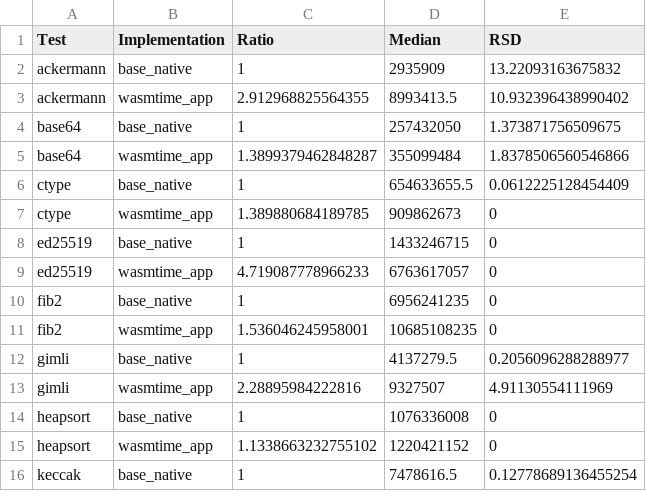
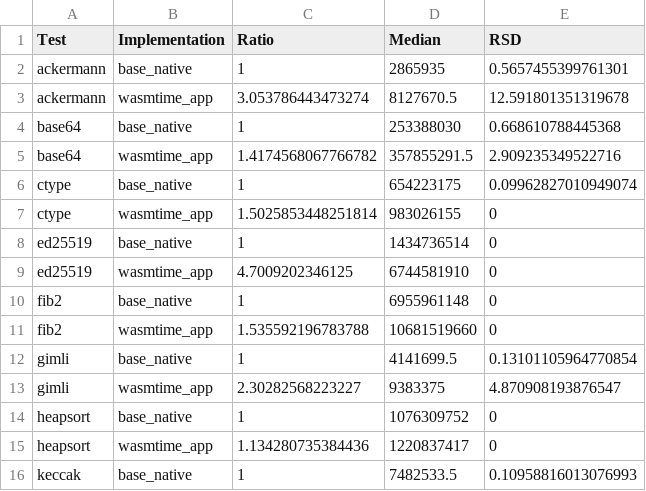
Before and after one commit to jlb6740/jlb6740.github.io, a CSV file: Aarch64_results/results/results-latest.csv, drawn as a sheet; only a part is shown; the diff covers the shown part only.

Commit message:
Update Aarch64 2021-03-16

```diff
--- a/Aarch64_results/results/results-latest.csv
+++ b/Aarch64_results/results/results-latest.csv
@@ -1,16 +1,16 @@
 Test	Implementation	Ratio	Median	RSD
-ackermann	base_native	1	2935909	13.22093163675832
-ackermann	wasmtime_app	2.912968825564355	8993413.5	10.932396438990402
-base64	base_native	1	257432050	1.373871756509675
-base64	wasmtime_app	1.3899379462848287	355099484	1.8378506560546866
-ctype	base_native	1	654633655.5	0.0612225128454409
-ctype	wasmtime_app	1.389880684189785	909862673	0
-ed25519	base_native	1	1433246715	0
-ed25519	wasmtime_app	4.719087778966233	6763617057	0
-fib2	base_native	1	6956241235	0
-fib2	wasmtime_app	1.536046245958001	10685108235	0
-gimli	base_native	1	4137279.5	0.2056096288288977
-gimli	wasmtime_app	2.28895984222816	9327507	4.91130554111969
-heapsort	base_native	1	1076336008	0
-heapsort	wasmtime_app	1.1338663232755102	1220421152	0
-keccak	base_native	1	7478616.5	0.12778689136455254
+ackermann	base_native	1	2865935	0.5657455399761301
+ackermann	wasmtime_app	3.053786443473274	8127670.5	12.591801351319678
+base64	base_native	1	253388030	0.668610788445368
+base64	wasmtime_app	1.4174568067766782	357855291.5	2.909235349522716
+ctype	base_native	1	654223175	0.09962827010949074
+ctype	wasmtime_app	1.5025853448251814	983026155	0
+ed25519	base_native	1	1434736514	0
+ed25519	wasmtime_app	4.7009202346125	6744581910	0
+fib2	base_native	1	6955961148	0
+fib2	wasmtime_app	1.535592196783788	10681519660	0
+gimli	base_native	1	4141699.5	0.13101105964770854
+gimli	wasmtime_app	2.30282568223227	9383375	4.870908193876547
+heapsort	base_native	1	1076309752	0
+heapsort	wasmtime_app	1.134280735384436	1220837417	0
+keccak	base_native	1	7482533.5	0.10958816013076993
```
Also changed, not shown: 101 edited cells elsewhere in this file, Aarch64_results/results/shootout/results-latest.csv, Aarch64_results/results/shootout/shootout-2021-03-16.csv, 12 other files.
